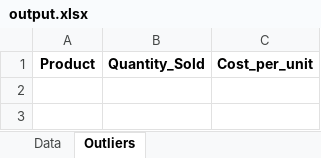
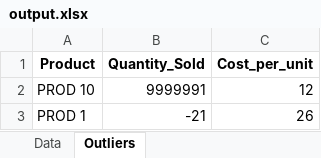
Before and after one commit to acaldo/simple_python_transform, an Excel workbook: data/output.xlsx, sheet Outliers, drawn as a sheet; values as stored, in another font and other column widths than the file's, no borders; the diff names each change by its address in the sheet, - before the commit and + after, or states it on an @@ line.

```diff
--- a/data/output.xlsx (sheet Outliers)
+++ b/data/output.xlsx (sheet Outliers)
+row 2: PROD 10 | 9999991 | 12
+row 3: PROD 1 | -21 | 26
```
Also changed, not shown: 1 other file.
